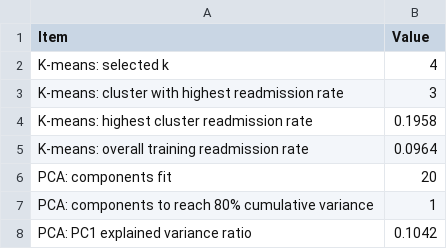
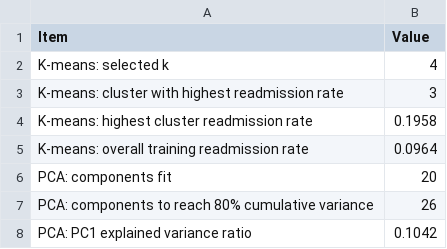
Before and after one commit to AngieLie/AngelineSetiawan-hospital-readmission-risk-predictor, a CSV file: notebooks/outputs/unsupervised_summary.csv, drawn as a sheet.

```diff
--- a/notebooks/outputs/unsupervised_summary.csv
+++ b/notebooks/outputs/unsupervised_summary.csv
@@ -6,3 +6,3 @@ K-means: overall training readmission rate,0.0964
 PCA: components fit,20
-PCA: components to reach 80% cumulative variance,1
+PCA: components to reach 80% cumulative variance,26
 PCA: PC1 explained variance ratio,0.1042
```
Also changed, not shown: notebooks/outputs/pca_target_correlation.csv, notebooks/outputs/pca_variance.csv, 29 other files.
